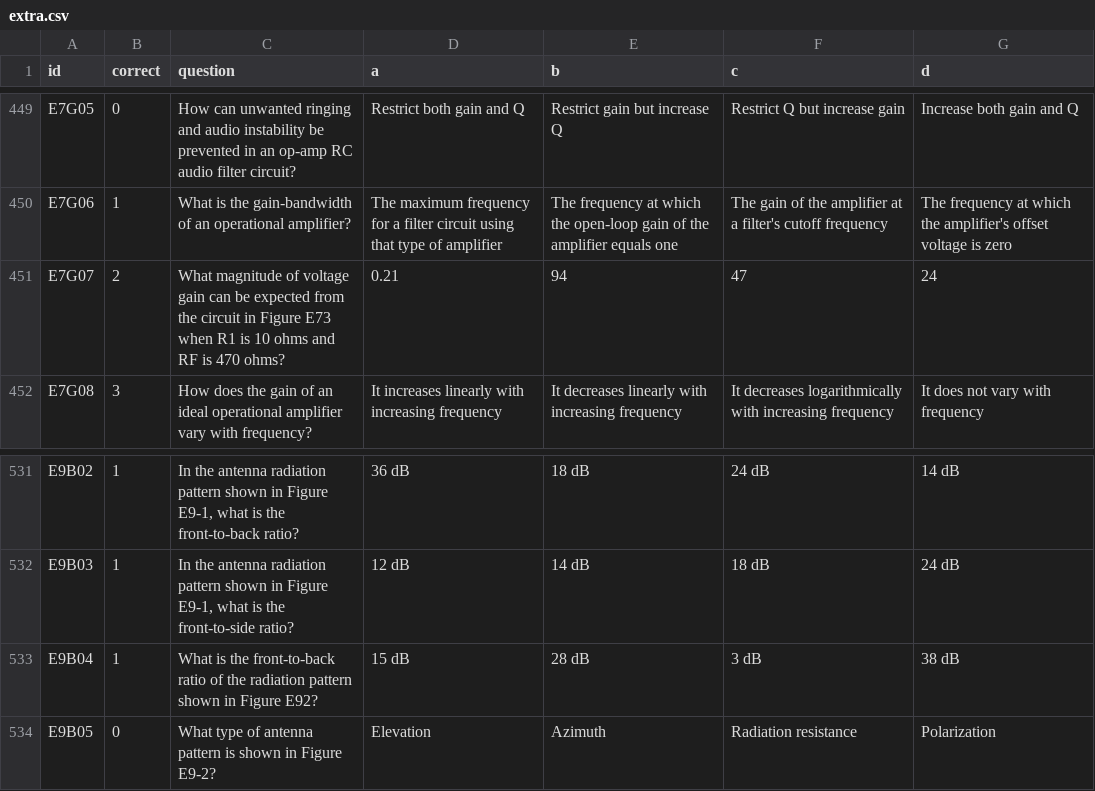
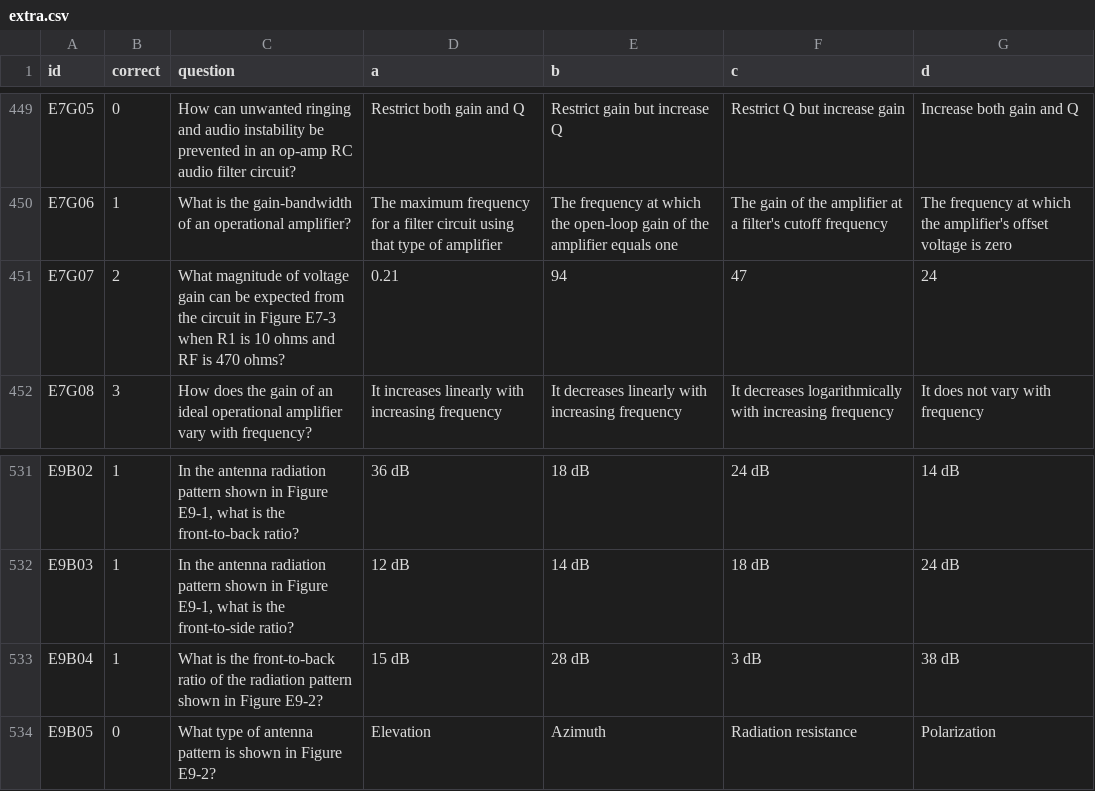
Before and after one commit to russolsen/ham_radio_question_pool, a CSV file: extra-2020-2024/extra.csv, drawn as a sheet; only a part is shown, gaps mark what is left out; the diff names each change by its address in the sheet, - before the commit and + after, or states it on an @@ line.

Commit message:
Fix invalid characters in extra.csv

```diff
--- a/extra-2020-2024/extra.csv
+++ b/extra-2020-2024/extra.csv
-C451 (question): …in Figure E73 when R1…
+C451 (question): …in Figure E7-3 when R1…
-C533 (question): …in Figure E92?
+C533 (question): …in Figure E9-2?
```
